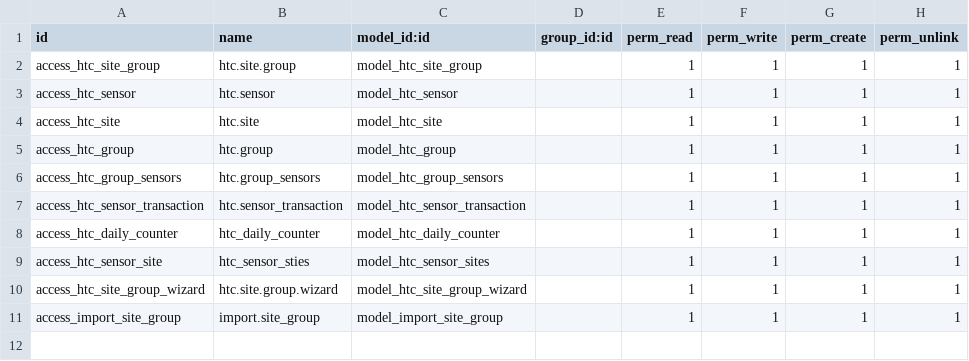
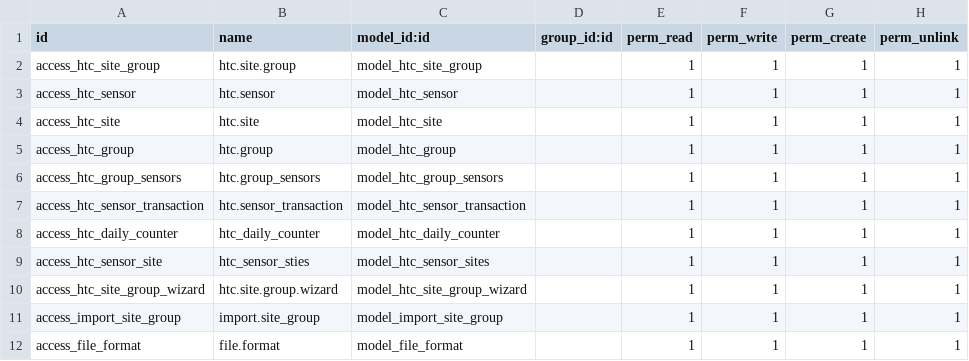
Before and after one commit to odoo-modules/Human-Traffic-Count, a CSV file: htc/security/ir.model.access.csv, drawn as a sheet.

Commit message:
add site file name format

```diff
--- a/htc/security/ir.model.access.csv
+++ b/htc/security/ir.model.access.csv
@@ -11 +11,2 @@ access_htc_site_group_wizard,htc.site.group.wizard,model_htc_site_group_wizard,,
 access_import_site_group,import.site_group,model_import_site_group,,1,1,1,1
+access_file_format,file.format,model_file_format,,1,1,1,1
```
Also changed, not shown: 5 other files.
